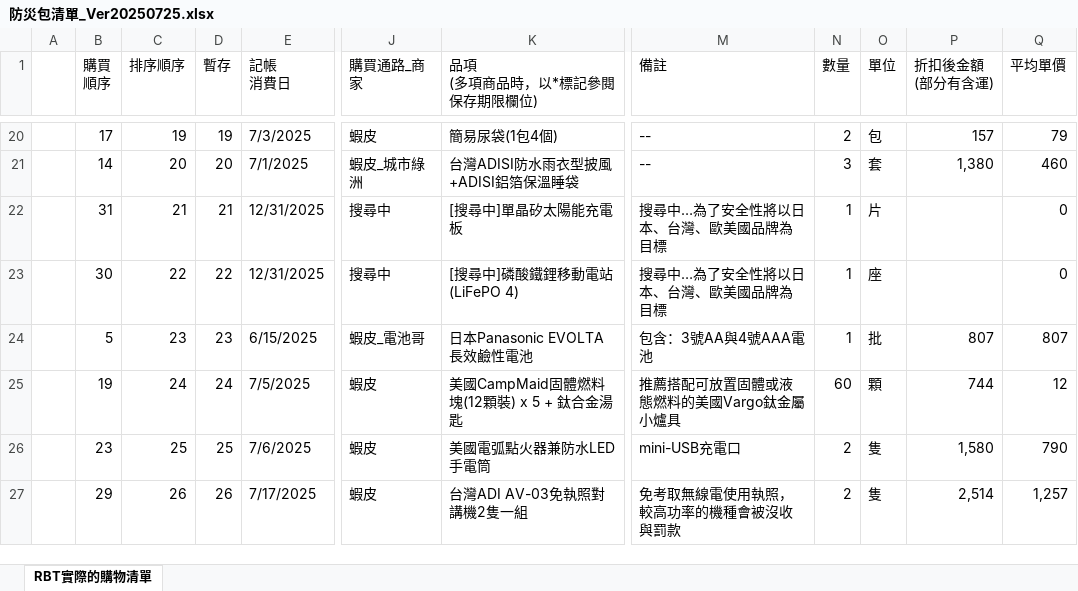
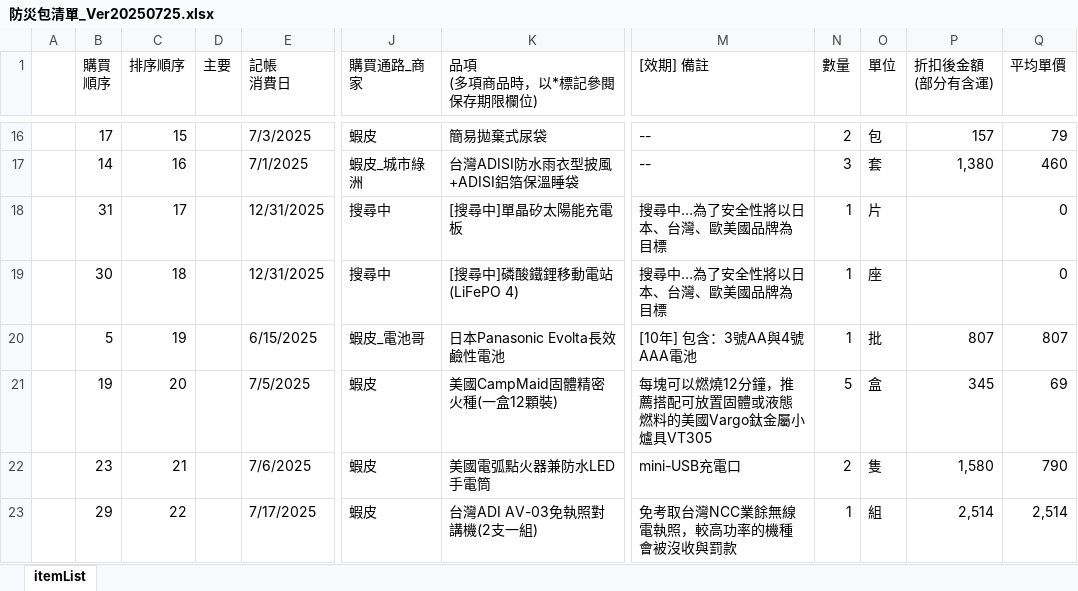
Before and after one commit to Robert3h/survival_pack, an Excel workbook: 防災包清單_Ver20250725.xlsx, sheet itemList, drawn as a sheet; only a part is shown, gaps mark what is left out; values as stored, in another font and other column widths than the file's, no cell formats; conditional formats not drawn; addresses are those after the commit; the diff covers the shown part only; the diff names each change by its address in the sheet, - before the commit and + after, or states it on an @@ line.

```diff
--- a/防災包清單_Ver20250725.xlsx (sheet itemList)
+++ b/防災包清單_Ver20250725.xlsx (sheet itemList)
-sheet tab: RBT實際的購物清單
+sheet tab: itemList
-D1: 暫存
+D1: 主要
-M1: 備註
+M1: [效期] 備註
-C16 (排序順序): 19
+C16 (排序順序): 15
-D16 (主要): 19
+D16 (主要): (empty)
-K16 (品項 (多項商品時，以*標記參閱保存期限欄位)): 簡易尿袋(1包4個)
+K16 (品項 (多項商品時，以*標記參閱保存期限欄位)): 簡易拋棄式尿袋
-C17 (排序順序): 20
+C17 (排序順序): 16
-D17 (主要): 20
+D17 (主要): (empty)
-C18 (排序順序): 21
+C18 (排序順序): 17
-D18 (主要): 21
+D18 (主要): (empty)
-C19 (排序順序): 22
+C19 (排序順序): 18
-D19 (主要): 22
+D19 (主要): (empty)
-C20 (排序順序): 23
+C20 (排序順序): 19
-D20 (主要): 23
+D20 (主要): (empty)
-K20 (品項 (多項商品時，以*標記參閱保存期限欄位)): 日本Panasonic EVOLTA長效鹼性電池
+K20 (品項 (多項商品時，以*標記參閱保存期限欄位)): 日本Panasonic Evolta長效鹼性電池
-M20 ([效期] 備註): 包含：3號AA與4號AAA電池
+M20 ([效期] 備註): [10年] 包含：3號AA與4號AAA電池
-C21 (排序順序): 24
+C21 (排序順序): 20
-D21 (主要): 24
+D21 (主要): (empty)
-K21 (品項 (多項商品時，以*標記參閱保存期限欄位)): 美國CampMaid固體燃料塊(12顆裝) x 5 + 鈦合金湯匙
+K21 (品項 (多項商品時，以*標記參閱保存期限欄位)): 美國CampMaid固體精密火種(一盒12顆裝)
-M21 ([效期] 備註): 推薦搭配可放置固體或液態燃料的美國Vargo鈦金屬小爐具
+M21 ([效期] 備註): 每塊可以燃燒12分鐘，推薦搭配可放置固體或液態燃料的美國Vargo鈦金屬小爐具VT305
-N21 (數量): 60
+N21 (數量): 5
-O21 (單位): 顆
+O21 (單位): 盒
-P21 (折扣後金額 (部分有含運)): 744
+P21 (折扣後金額 (部分有含運)): 345
-Q21 (平均單價): 12
+Q21 (平均單價): 69
-C22 (排序順序): 25
+C22 (排序順序): 21
-D22 (主要): 25
+D22 (主要): (empty)
-C23 (排序順序): 26
+C23 (排序順序): 22
-D23 (主要): 26
+D23 (主要): (empty)
-K23 (品項 (多項商品時，以*標記參閱保存期限欄位)): 台灣ADI AV-03免執照對講機2隻一組
+K23 (品項 (多項商品時，以*標記參閱保存期限欄位)): 台灣ADI AV-03免執照對講機(2支一組)
-M23 ([效期] 備註): 免考取無線電使用執照，較高功率的機種會被沒收與罰款
+M23 ([效期] 備註): 免考取台灣NCC業餘無線電執照，較高功率的機種會被沒收與罰款
-N23 (數量): 2
+N23 (數量): 1
-O23 (單位): 隻
+O23 (單位): 組
-Q23 (平均單價): 1,257
+Q23 (平均單價): 2,514
```
Also changed, not shown: 4 removed rows and 74 edited cells elsewhere in this sheet, cell formats, formulas that keep their value.
